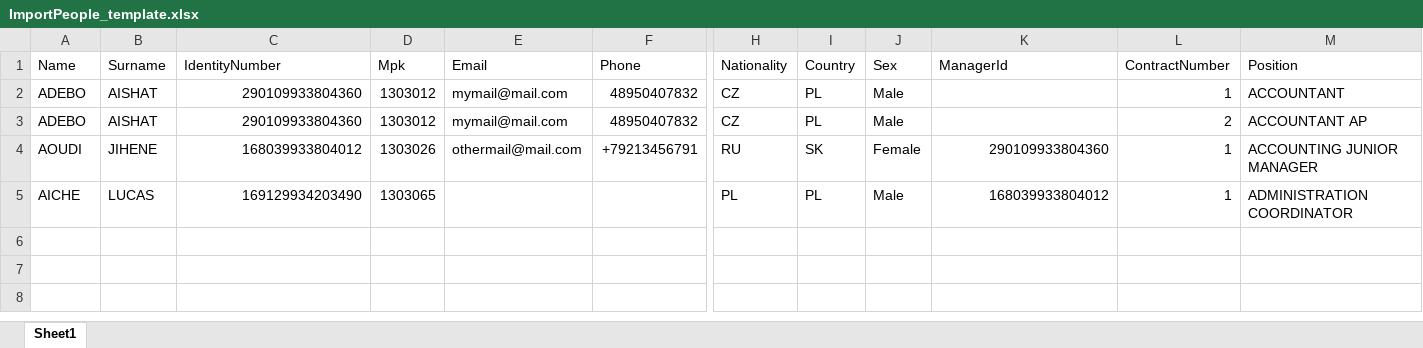
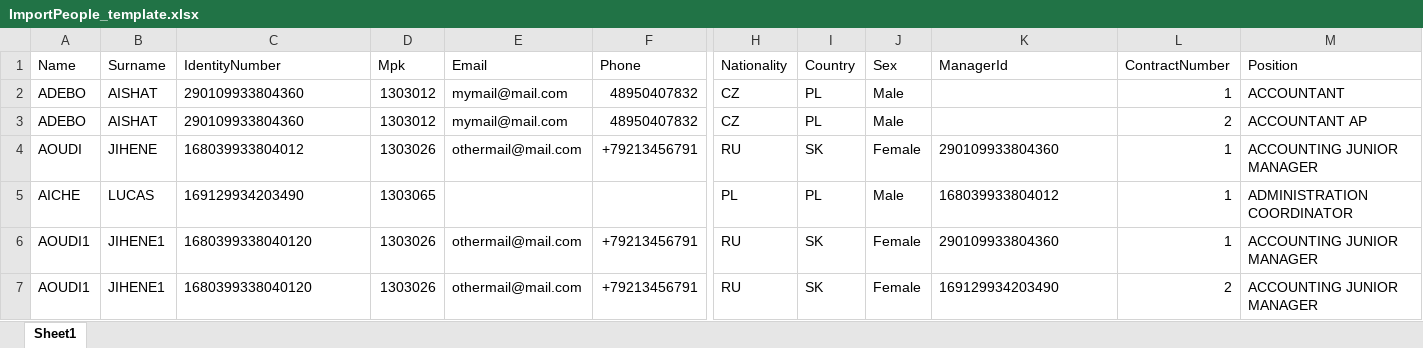
Before and after one commit to ArtemKiyashko/AmSpaceTools, an Excel workbook: ExcelWorkerTests/Resources/ImportPeople_template.xlsx, sheet Sheet1, drawn as a sheet; only a part is shown, gaps mark what is left out; values as stored, in another font and other column widths than the file's, no borders; rows hold the shown columns only; the diff names each change by its address in the sheet, - before the commit and + after, or states it on an @@ line.

Commit message:
grouping account by identity id and manager id for attaching several contracts to one account. ImportPeople_template updated to store identity id and manager id as a text not numbers.

```diff
--- a/ExcelWorkerTests/Resources/ImportPeople_template.xlsx (sheet Sheet1)
+++ b/ExcelWorkerTests/Resources/ImportPeople_template.xlsx (sheet Sheet1)
-C2:C5 alignment: right
+C2:C5 alignment: left
-K4:K5 alignment: right
+K4:K5 alignment: left
+row 6: AOUDI1 | JIHENE1 | 1680399338040120 | 1303026 | othermail@mail.com | +79213456791 | RU | SK | Female | 290109933804360 | 1 | ACCOUNTING JUNIOR MANAGER
+row 7: AOUDI1 | JIHENE1 | 1680399338040120 | 1303026 | othermail@mail.com | +79213456791 | RU | SK | Female | 169129934203490 | 2 | ACCOUNTING JUNIOR MANAGER
```
Also changed, not shown: 1 other file.
